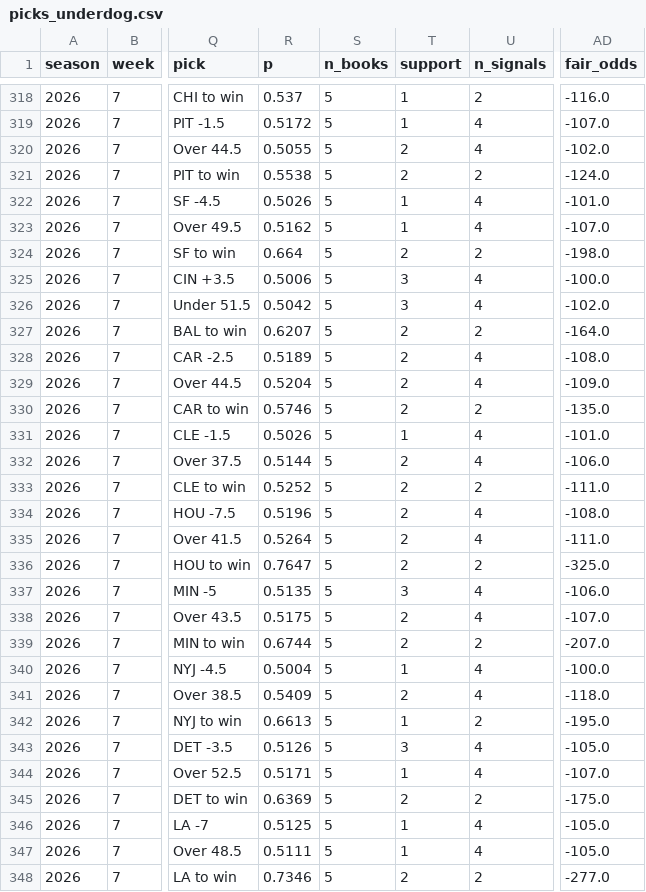
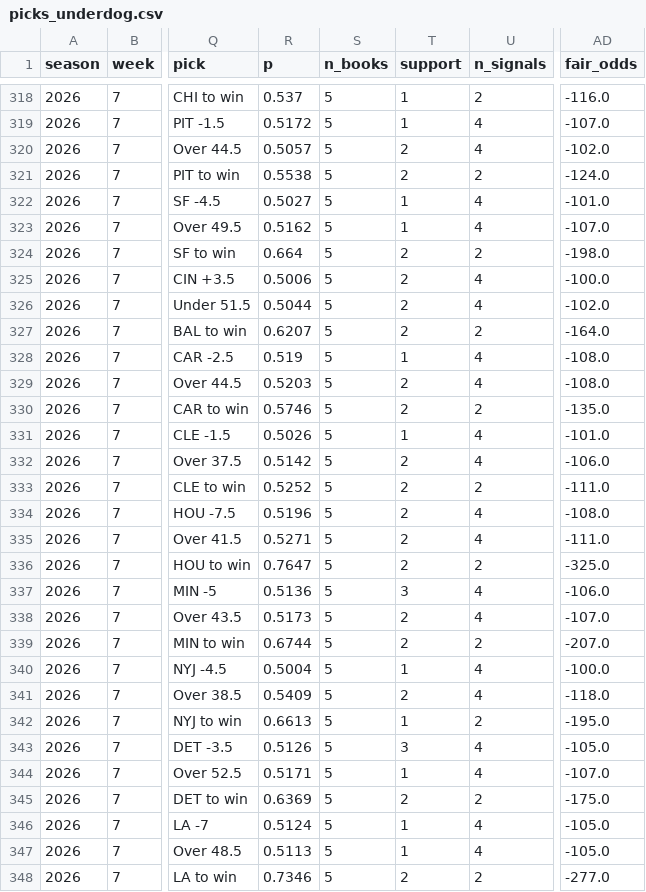
Before and after one commit to NeelW-eng/nfl-model, a CSV file: data/picks_underdog.csv, drawn as a sheet; only a part is shown, gaps mark what is left out; the diff names each change by its address in the sheet, - before the commit and + after, or states it on an @@ line.

```diff
--- a/data/picks_underdog.csv
+++ b/data/picks_underdog.csv
-R320 (p): 0.5055
+R320 (p): 0.5057
-R322 (p): 0.5026
+R322 (p): 0.5027
-T325:T326 (support): 3
+T325:T326 (support): 2
-R326 (p): 0.5042
+R326 (p): 0.5044
-R328 (p): 0.5189
+R328 (p): 0.519
-T328 (support): 2
+T328 (support): 1
-R329 (p): 0.5204
+R329 (p): 0.5203
-AD329 (fair_odds): -109.0
+AD329 (fair_odds): -108.0
-R332 (p): 0.5144
+R332 (p): 0.5142
-R335 (p): 0.5264
+R335 (p): 0.5271
-R337 (p): 0.5135
+R337 (p): 0.5136
-R338 (p): 0.5175
+R338 (p): 0.5173
-R346 (p): 0.5125
+R346 (p): 0.5124
-R347 (p): 0.5111
+R347 (p): 0.5113
```
Also changed, not shown: 6 other files.
